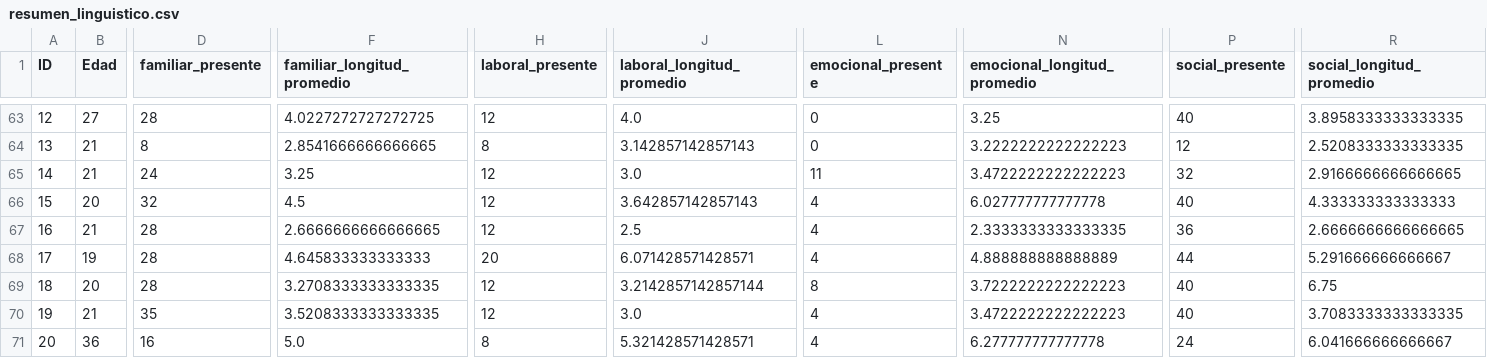
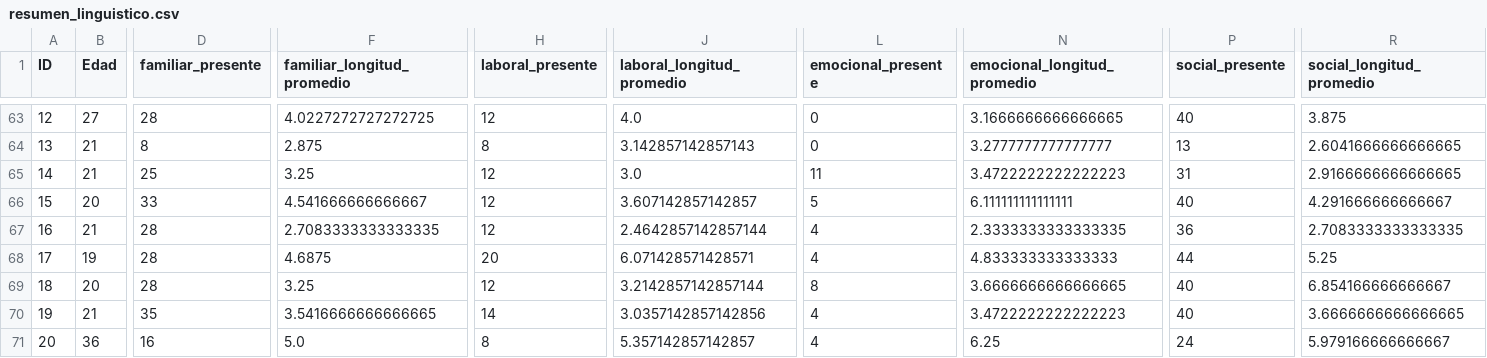
Before and after one commit to WPA-PROGRAMMING/Personalidad-a-Trav-s-del-Lenguaje, a CSV file: output/resultados/resumen_linguistico.csv, drawn as a sheet; only a part is shown, gaps mark what is left out; the diff covers the shown part only; the diff names each change by its address in the sheet, - before the commit and + after, or states it on an @@ line.

```diff
--- a/output/resultados/resumen_linguistico.csv
+++ b/output/resultados/resumen_linguistico.csv
-N63 (emocional_longitud_promedio): 3.25
+N63 (emocional_longitud_promedio): 3.1666666666666665
-R63 (social_longitud_promedio): 3.8958333333333335
+R63 (social_longitud_promedio): 3.875
-F64 (familiar_longitud_promedio): 2.8541666666666665
+F64 (familiar_longitud_promedio): 2.875
-N64 (emocional_longitud_promedio): 3.2222222222222223
+N64 (emocional_longitud_promedio): 3.2777777777777777
-P64 (social_presente): 12
+P64 (social_presente): 13
-R64 (social_longitud_promedio): 2.5208333333333335
+R64 (social_longitud_promedio): 2.6041666666666665
-D65 (familiar_presente): 24
+D65 (familiar_presente): 25
-P65 (social_presente): 32
+P65 (social_presente): 31
-D66 (familiar_presente): 32
+D66 (familiar_presente): 33
-F66 (familiar_longitud_promedio): 4.5
+F66 (familiar_longitud_promedio): 4.541666666666667
-J66 (laboral_longitud_promedio): 3.642857142857143
+J66 (laboral_longitud_promedio): 3.607142857142857
-L66 (emocional_presente): 4
+L66 (emocional_presente): 5
-N66 (emocional_longitud_promedio): 6.027777777777778
+N66 (emocional_longitud_promedio): 6.111111111111111
-R66 (social_longitud_promedio): 4.333333333333333
+R66 (social_longitud_promedio): 4.291666666666667
-F67 (familiar_longitud_promedio): 2.6666666666666665
+F67 (familiar_longitud_promedio): 2.7083333333333335
-J67 (laboral_longitud_promedio): 2.5
+J67 (laboral_longitud_promedio): 2.4642857142857144
-R67 (social_longitud_promedio): 2.6666666666666665
+R67 (social_longitud_promedio): 2.7083333333333335
-F68 (familiar_longitud_promedio): 4.645833333333333
+F68 (familiar_longitud_promedio): 4.6875
-N68 (emocional_longitud_promedio): 4.888888888888889
+N68 (emocional_longitud_promedio): 4.833333333333333
-R68 (social_longitud_promedio): 5.291666666666667
+R68 (social_longitud_promedio): 5.25
-F69 (familiar_longitud_promedio): 3.2708333333333335
+F69 (familiar_longitud_promedio): 3.25
-N69 (emocional_longitud_promedio): 3.7222222222222223
+N69 (emocional_longitud_promedio): 3.6666666666666665
-R69 (social_longitud_promedio): 6.75
+R69 (social_longitud_promedio): 6.854166666666667
-F70 (familiar_longitud_promedio): 3.5208333333333335
+F70 (familiar_longitud_promedio): 3.5416666666666665
-H70 (laboral_presente): 12
+H70 (laboral_presente): 14
-J70 (laboral_longitud_promedio): 3.0
+J70 (laboral_longitud_promedio): 3.0357142857142856
-R70 (social_longitud_promedio): 3.7083333333333335
+R70 (social_longitud_promedio): 3.6666666666666665
-J71 (laboral_longitud_promedio): 5.321428571428571
+J71 (laboral_longitud_promedio): 5.357142857142857
-N71 (emocional_longitud_promedio): 6.277777777777778
+N71 (emocional_longitud_promedio): 6.25
-R71 (social_longitud_promedio): 6.041666666666667
+R71 (social_longitud_promedio): 5.979166666666667
```
Also changed, not shown: 148 edited cells elsewhere in this file, output/resultados/resultado_clusters.csv, output/resultados/resultado_con_rasgos.csv, 6 other files.
